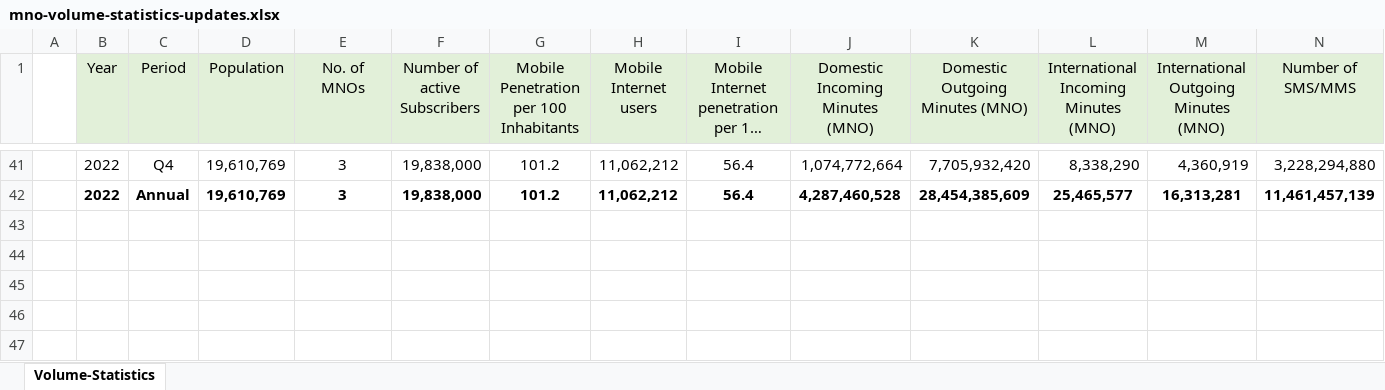
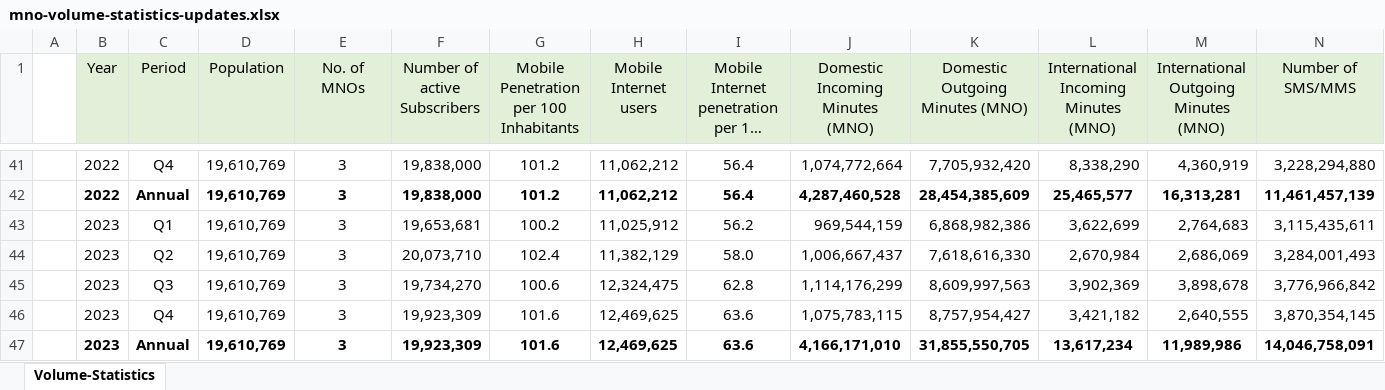
Before and after one commit to msichalwe/zicta-website-client, an Excel workbook: public/mno-volume-statistics-updates.xlsx, sheet Volume-Statistics, drawn as a sheet; only a part is shown, gaps mark what is left out; long unchanged cells end in …; values as stored, in another font and other column widths than the file's, no borders; rows hold the shown columns only; the diff names each change by its address in the sheet, - before the commit and + after, or states it on an @@ line.

Commit message:
ICT Statistics

```diff
--- a/public/mno-volume-statistics-updates.xlsx (sheet Volume-Statistics)
+++ b/public/mno-volume-statistics-updates.xlsx (sheet Volume-Statistics)
+row 43:  | 2023 | Q1 | 19,610,769 | 3 | 19,653,681 | 100.2 | 11,025,912 | 56.2 | 969,544,159 | 6,868,982,386 | 3,622,699 | 2,764,683 | 3,115,435,611
+row 44:  | 2023 | Q2 | 19,610,769 | 3 | 20,073,710 | 102.4 | 11,382,129 | 58.0 | 1,006,667,437 | 7,618,616,330 | 2,670,984 | 2,686,069 | 3,284,001,493
+row 45:  | 2023 | Q3 | 19,610,769 | 3 | 19,734,270 | 100.6 | 12,324,475 | 62.8 | 1,114,176,299 | 8,609,997,563 | 3,902,369 | 3,898,678 | 3,776,966,842
+row 46:  | 2023 | Q4 | 19,610,769 | 3 | 19,923,309 | 101.6 | 12,469,625 | 63.6 | 1,075,783,115 | 8,757,954,427 | 3,421,182 | 2,640,555 | 3,870,354,145
+row 47:  | 2023 | Annual | 19,610,769 | 3 | 19,923,309 | 101.6 | 12,469,625 | 63.6 | 4,166,171,010 | 31,855,550,705 | 13,617,234 | 11,989,986 | 14,046,758,091
```
Also changed, not shown: public/isp-website-statistics-updates.xlsx, public/mno-employment-statistics-updates.xlsx, 28 other files.
